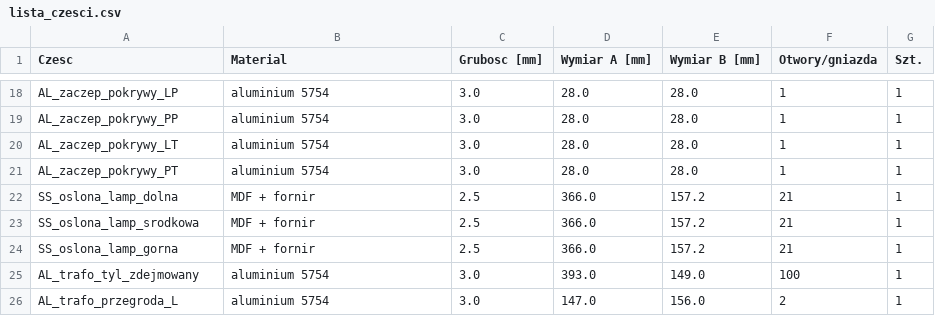
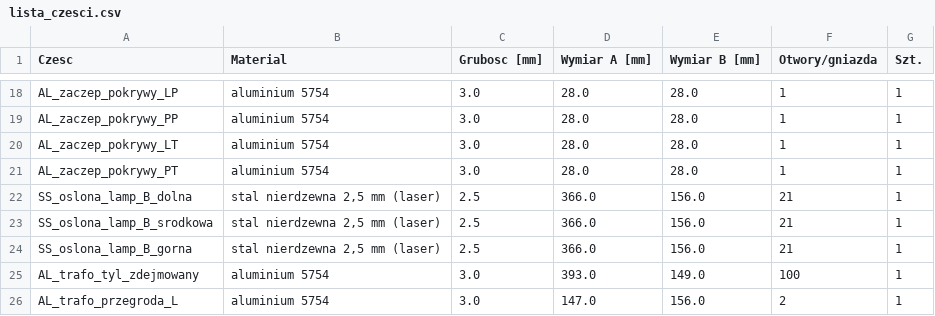
Before and after one commit to sieraczynski-lab/Williamson-KT88, a CSV file: obudowa/lista_czesci.csv, drawn as a sheet; only a part is shown, gaps mark what is left out.

```diff
--- a/obudowa/lista_czesci.csv
+++ b/obudowa/lista_czesci.csv
@@ -21,5 +21,5 @@ AL_zaczep_pokrywy_LT;aluminium 5754;3.0;28.0;28.0;1;1
 AL_zaczep_pokrywy_PT;aluminium 5754;3.0;28.0;28.0;1;1
-SS_oslona_lamp_dolna;MDF + fornir;2.5;366.0;157.2;21;1
-SS_oslona_lamp_srodkowa;MDF + fornir;2.5;366.0;157.2;21;1
-SS_oslona_lamp_gorna;MDF + fornir;2.5;366.0;157.2;21;1
+SS_oslona_lamp_B_dolna;stal nierdzewna 2,5 mm (laser);2.5;366.0;156.0;21;1
+SS_oslona_lamp_B_srodkowa;stal nierdzewna 2,5 mm (laser);2.5;366.0;156.0;21;1
+SS_oslona_lamp_B_gorna;stal nierdzewna 2,5 mm (laser);2.5;366.0;156.0;21;1
 AL_trafo_tyl_zdejmowany;aluminium 5754;3.0;393.0;149.0;100;1
```
Also changed, not shown: 18 other files.
